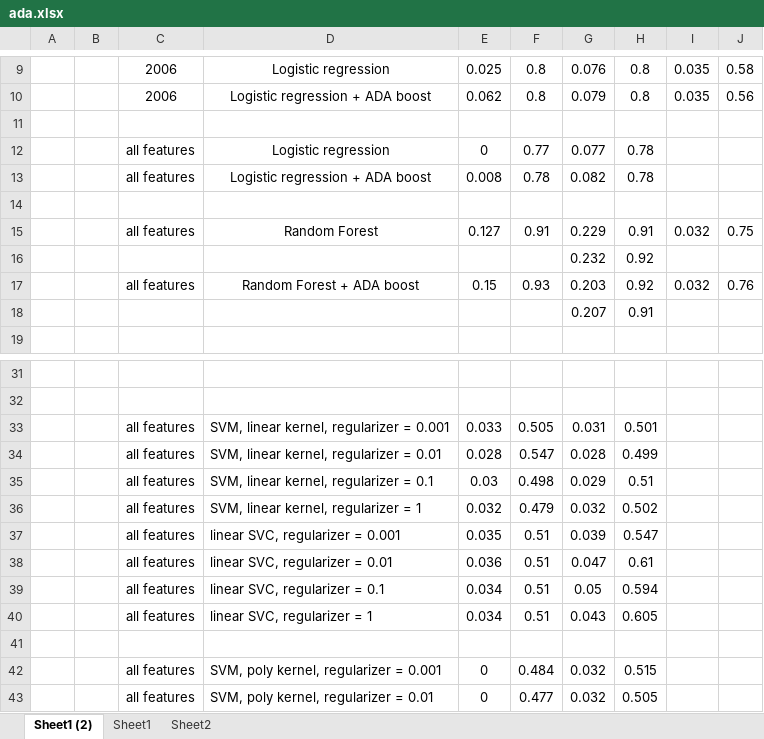
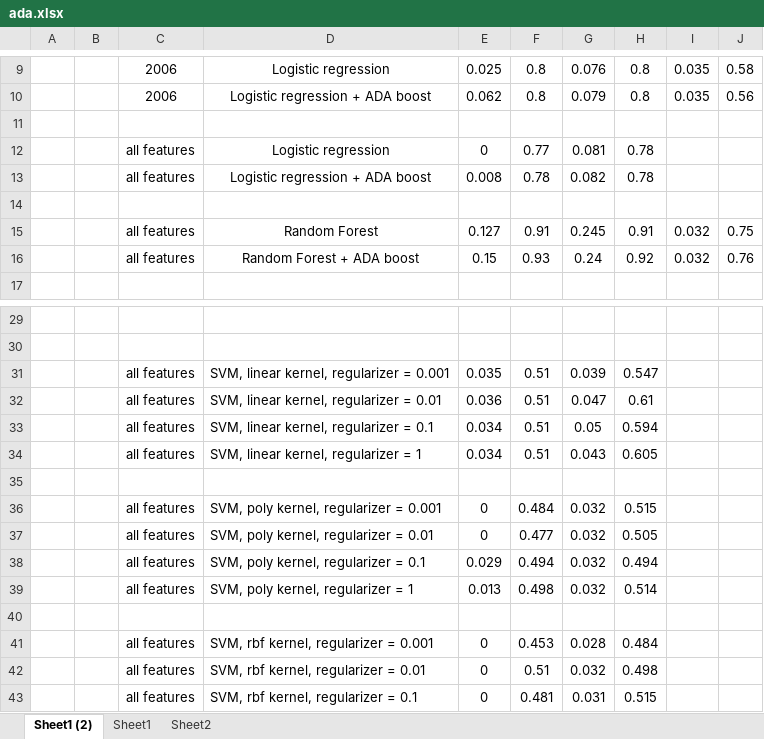
Before and after one commit to epfl-ada/ada-2020-project-milestone-p3-p3_gyc, an Excel workbook: ada.xlsx, sheet Sheet1 (2), drawn as a sheet; only a part is shown, gaps mark what is left out; the shorter side is filled out with more unchanged rows; values as stored, in another font and other column widths than the file's, no borders; removed rows and columns are numbered as before the commit, all else as after; the diff names each change by its address in the sheet, - before the commit and + after, or states it on an @@ line.

```diff
--- a/ada.xlsx (sheet Sheet1 (2))
+++ b/ada.xlsx (sheet Sheet1 (2))
-G12: 0.077
+G12: 0.081
-G15: 0.229
+G15: 0.245
-row 16:  |  |  |  |  |  | 0.232 | 0.92
-G16: 0.203
+G16: 0.24
-row 18:  |  |  |  |  |  | 0.207 | 0.91
-row 33:  |  | all features | SVM, linear kernel, regularizer = 0.001 | 0.033 | 0.505 | 0.031 | 0.501
-row 34:  |  | all features | SVM, linear kernel, regularizer = 0.01 | 0.028 | 0.547 | 0.028 | 0.499
-row 35:  |  | all features | SVM, linear kernel, regularizer = 0.1 | 0.03 | 0.498 | 0.029 | 0.51
-row 36:  |  | all features | SVM, linear kernel, regularizer = 1 | 0.032 | 0.479 | 0.032 | 0.502
-D31: linear SVC, regularizer = 0.001
+D31: SVM, linear kernel, regularizer = 0.001
-D32: linear SVC, regularizer = 0.01
+D32: SVM, linear kernel, regularizer = 0.01
-D33: linear SVC, regularizer = 0.1
+D33: SVM, linear kernel, regularizer = 0.1
-D34: linear SVC, regularizer = 1
+D34: SVM, linear kernel, regularizer = 1
```
Also changed, not shown: 12 other files.
